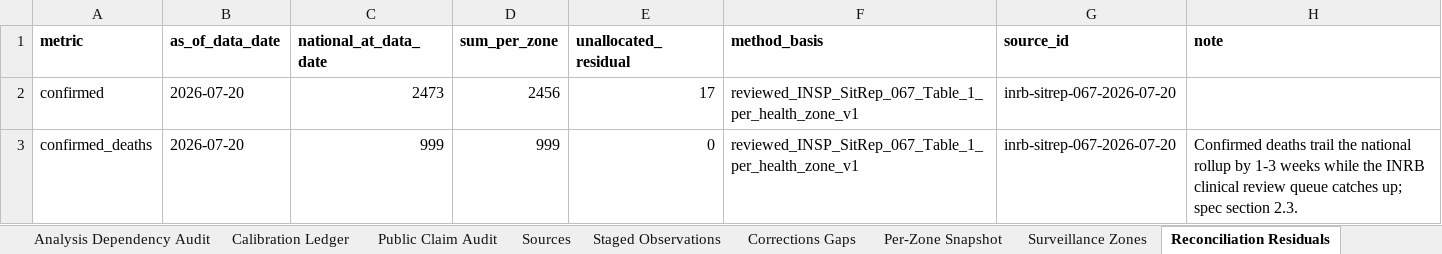
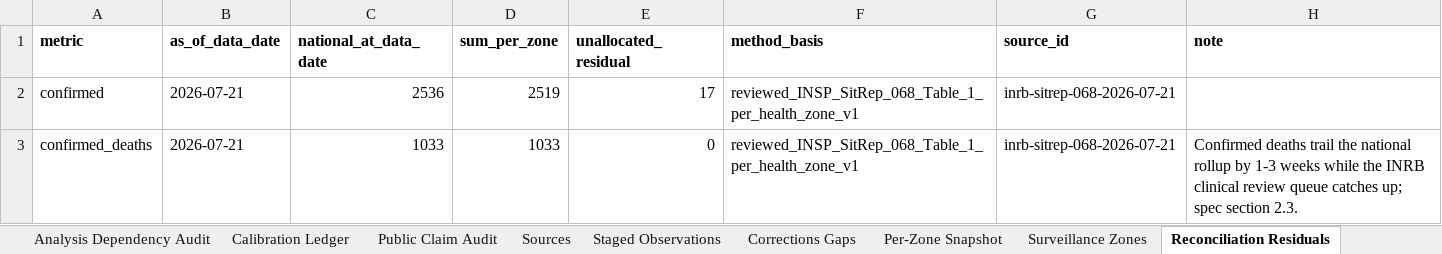
Before and after one commit to ArcedeDev/bdbv-2026-lovs, an Excel workbook: deliverables/public-health-dataset/lovs-public-health-dataset.xlsx, sheet Reconciliation Residuals, drawn as a sheet; values as stored, in another font and other column widths than the file's, no borders; the diff names each change by its address in the sheet, - before the commit and + after, or states it on an @@ line.

Commit message:
feat(bdbv): cadence build SitRep 68 (data 2026-07-21, country 2556/1035, DRC 2536/1033), no new zone
Ituri bed row 709 -> 708 confirms SitRep66's 798 as a one-cycle data-entry outlier
(series 693,693,700,706,798,709,708). Epicentre surveillance deteriorates: Ituri
contact follow-up 81.8% -> 75.4% (a genuine drop INSP flags) and alert investigation
72.8% -> 66.7% (third consecutive cycle), both masked by high national aggregates
carried on Nord-Kivu volume. Haut-Uele laboratory block online for the first time.
Preserved source slips: Table 1 total 2531 vs row-sum 2536; Ituri prose n=2228 vs table 2248.

```diff
--- a/deliverables/public-health-dataset/lovs-public-health-dataset.xlsx (sheet Reconciliation Residuals)
+++ b/deliverables/public-health-dataset/lovs-public-health-dataset.xlsx (sheet Reconciliation Residuals)
-B2:B3 (as_of_data_date): 2026-07-20
+B2:B3 (as_of_data_date): 2026-07-21
-C2 (national_at_data_date): 2473
+C2 (national_at_data_date): 2536
-D2 (sum_per_zone): 2456
+D2 (sum_per_zone): 2519
-F2:F3 (method_basis): reviewed_INSP_SitRep_067_Table_1_per_health_zone_v1
+F2:F3 (method_basis): reviewed_INSP_SitRep_068_Table_1_per_health_zone_v1
-G2:G3 (source_id): inrb-sitrep-067-2026-07-20
+G2:G3 (source_id): inrb-sitrep-068-2026-07-21
-C3 (national_at_data_date): 999
+C3 (national_at_data_date): 1033
-D3 (sum_per_zone): 999
+D3 (sum_per_zone): 1033
```
Also changed, not shown: sheet Corridors, sheet Reported Counts, sheet Timeline, sheet SitRep Narrative, sheet Model Outputs, sheet Snapshot Clocks, 6 more sheets, 47 other files.
